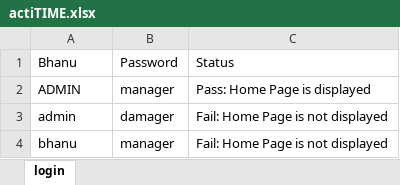
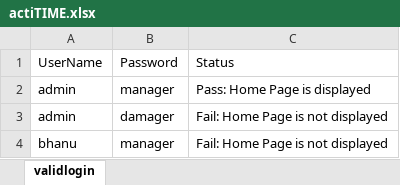
Before and after one commit to sabarishagudur/b84framework, an Excel workbook: data/actiTIME.xlsx, sheet validlogin, drawn as a sheet; values as stored, in another font and other column widths than the file's, no borders; the diff names each change by its address in the sheet, - before the commit and + after, or states it on an @@ line.

Commit message:
added excel

```diff
--- a/data/actiTIME.xlsx (sheet validlogin)
+++ b/data/actiTIME.xlsx (sheet validlogin)
-sheet tab: login
+sheet tab: validlogin
-A1: Bhanu
+A1: UserName
-A2: ADMIN
+A2: admin
```
Also changed, not shown: 1 other file.
